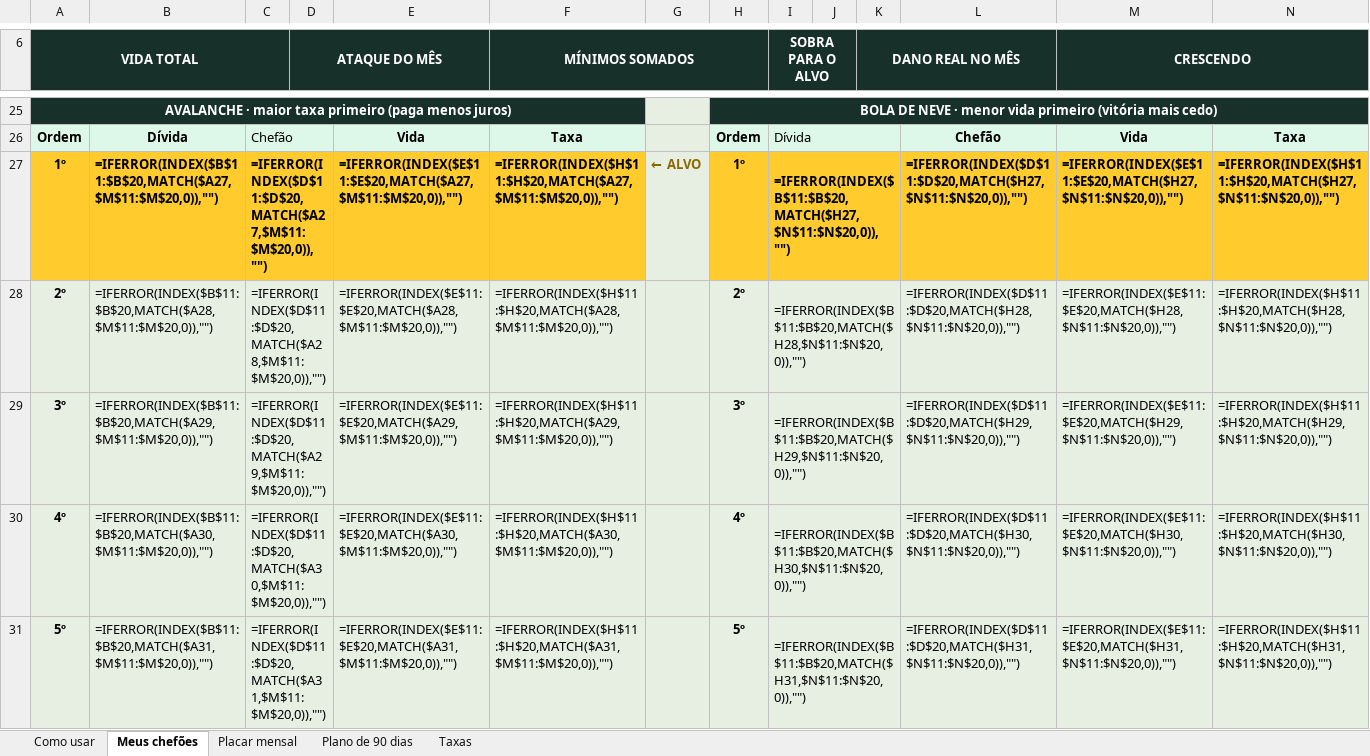
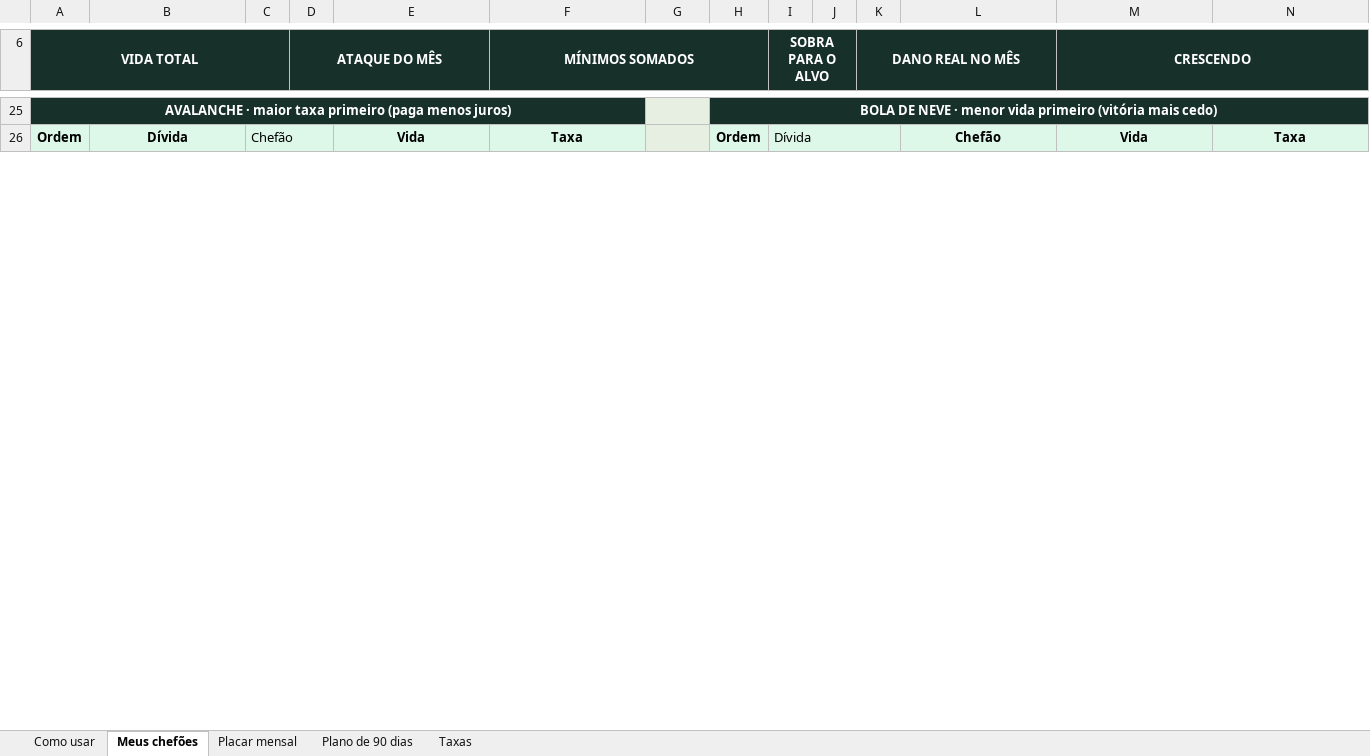
Before and after one commit to tiagoprecioso-oss/fabrica-de-video, an Excel workbook: produtos/chefoes-do-cartao/bonus/Placar-dos-Chefoes.xlsx, sheet Meus chefões, drawn as a sheet; only a part is shown, gaps mark what is left out; values as stored, in another font and other column widths than the file's, no borders; formulas without a stored value are shown as written; conditional formats not drawn; removed rows and columns are numbered as before the commit, all else as after; the diff covers the shown part only; the diff names each change by its address in the sheet, - before the commit and + after, or states it on an @@ line.

```diff
--- a/produtos/chefoes-do-cartao/bonus/Placar-dos-Chefoes.xlsx (sheet Meus chefões)
+++ b/produtos/chefoes-do-cartao/bonus/Placar-dos-Chefoes.xlsx (sheet Meus chefões)
-row 27: 1º | =IFERROR(INDEX($B$11:$B$20,MATCH($A27,$M$11:$M$20,0)),"") | =IFERROR(INDEX($D$11:$D$20,MATCH($A27,$M$11:$M$20,0)),"") |  | =IFERROR(INDEX($E$11:$E$20,MATCH($A27,$M$11:$M$20,0)),"") | =IFERROR(INDEX($H$11:$H$20,MATCH($A27,$M$11:$M$20,0)),"") | ← ALVO | 1º | =IFERROR(INDEX($B$11:$B$20,MATCH($H27,$N$11:$N$20,0)),"") |  |  | =IFERROR(INDEX($D$11:$D$20,MATCH($H27,$N$11:$N$20,0)),"") | =IFERROR(INDEX($E$11:$E$20,MATCH($H27,$N$11:$N$20,0)),"") | =IFERROR(INDEX($H$11:$H$20,MATCH($H27,$N$11:$N$20,0)),"")
-row 28: 2º | =IFERROR(INDEX($B$11:$B$20,MATCH($A28,$M$11:$M$20,0)),"") | =IFERROR(INDEX($D$11:$D$20,MATCH($A28,$M$11:$M$20,0)),"") |  | =IFERROR(INDEX($E$11:$E$20,MATCH($A28,$M$11:$M$20,0)),"") | =IFERROR(INDEX($H$11:$H$20,MATCH($A28,$M$11:$M$20,0)),"") |  | 2º | =IFERROR(INDEX($B$11:$B$20,MATCH($H28,$N$11:$N$20,0)),"") |  |  | =IFERROR(INDEX($D$11:$D$20,MATCH($H28,$N$11:$N$20,0)),"") | =IFERROR(INDEX($E$11:$E$20,MATCH($H28,$N$11:$N$20,0)),"") | =IFERROR(INDEX($H$11:$H$20,MATCH($H28,$N$11:$N$20,0)),"")
-row 29: 3º | =IFERROR(INDEX($B$11:$B$20,MATCH($A29,$M$11:$M$20,0)),"") | =IFERROR(INDEX($D$11:$D$20,MATCH($A29,$M$11:$M$20,0)),"") |  | =IFERROR(INDEX($E$11:$E$20,MATCH($A29,$M$11:$M$20,0)),"") | =IFERROR(INDEX($H$11:$H$20,MATCH($A29,$M$11:$M$20,0)),"") |  | 3º | =IFERROR(INDEX($B$11:$B$20,MATCH($H29,$N$11:$N$20,0)),"") |  |  | =IFERROR(INDEX($D$11:$D$20,MATCH($H29,$N$11:$N$20,0)),"") | =IFERROR(INDEX($E$11:$E$20,MATCH($H29,$N$11:$N$20,0)),"") | =IFERROR(INDEX($H$11:$H$20,MATCH($H29,$N$11:$N$20,0)),"")
-row 30: 4º | =IFERROR(INDEX($B$11:$B$20,MATCH($A30,$M$11:$M$20,0)),"") | =IFERROR(INDEX($D$11:$D$20,MATCH($A30,$M$11:$M$20,0)),"") |  | =IFERROR(INDEX($E$11:$E$20,MATCH($A30,$M$11:$M$20,0)),"") | =IFERROR(INDEX($H$11:$H$20,MATCH($A30,$M$11:$M$20,0)),"") |  | 4º | =IFERROR(INDEX($B$11:$B$20,MATCH($H30,$N$11:$N$20,0)),"") |  |  | =IFERROR(INDEX($D$11:$D$20,MATCH($H30,$N$11:$N$20,0)),"") | =IFERROR(INDEX($E$11:$E$20,MATCH($H30,$N$11:$N$20,0)),"") | =IFERROR(INDEX($H$11:$H$20,MATCH($H30,$N$11:$N$20,0)),"")
-row 31: 5º | =IFERROR(INDEX($B$11:$B$20,MATCH($A31,$M$11:$M$20,0)),"") | =IFERROR(INDEX($D$11:$D$20,MATCH($A31,$M$11:$M$20,0)),"") |  | =IFERROR(INDEX($E$11:$E$20,MATCH($A31,$M$11:$M$20,0)),"") | =IFERROR(INDEX($H$11:$H$20,MATCH($A31,$M$11:$M$20,0)),"") |  | 5º | =IFERROR(INDEX($B$11:$B$20,MATCH($H31,$N$11:$N$20,0)),"") |  |  | =IFERROR(INDEX($D$11:$D$20,MATCH($H31,$N$11:$N$20,0)),"") | =IFERROR(INDEX($E$11:$E$20,MATCH($H31,$N$11:$N$20,0)),"") | =IFERROR(INDEX($H$11:$H$20,MATCH($H31,$N$11:$N$20,0)),"")
```
Also changed, not shown: 10 added rows and 5 removed rows elsewhere in this sheet, 4 other files.
